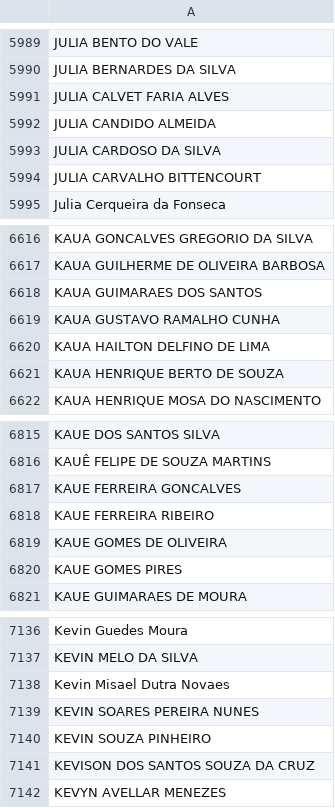
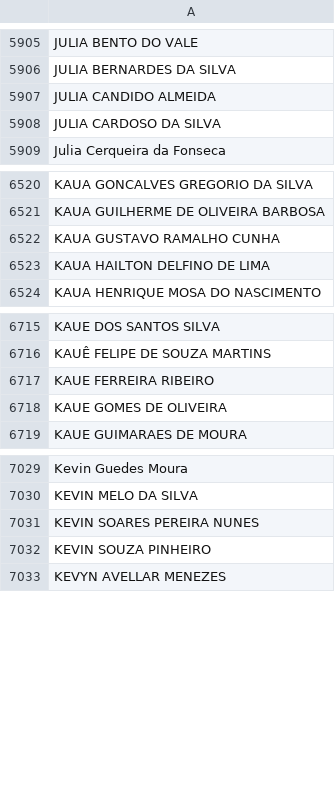
Before and after one commit to CaetaDesenv/caeta-desenv, a CSV file: DF_ALUNOS.csv, drawn as a sheet; only a part is shown, gaps mark what is left out; the diff covers the shown part only.

```diff
--- a/DF_ALUNOS.csv
+++ b/DF_ALUNOS.csv
@@ -5990,6 +5906,4 @@ JULIA BENTO DO VALE
 JULIA BERNARDES DA SILVA
-JULIA CALVET FARIA ALVES
 JULIA CANDIDO ALMEIDA
 JULIA CARDOSO DA SILVA
-JULIA CARVALHO BITTENCOURT
 Julia Cerqueira da Fonseca
@@ -6617,6 +6521,4 @@ KAUA GONCALVES GREGORIO DA SILVA
 KAUA GUILHERME DE OLIVEIRA BARBOSA
-KAUA GUIMARAES DOS SANTOS
 KAUA GUSTAVO RAMALHO CUNHA
 KAUA HAILTON DELFINO DE LIMA
-KAUA HENRIQUE BERTO DE SOUZA
 KAUA HENRIQUE MOSA DO NASCIMENTO
@@ -6816,6 +6716,4 @@ KAUE DOS SANTOS SILVA
 KAUÊ FELIPE DE SOUZA MARTINS
-KAUE FERREIRA GONCALVES
 KAUE FERREIRA RIBEIRO
 KAUE GOMES DE OLIVEIRA
-KAUE GOMES PIRES
 KAUE GUIMARAES DE MOURA
@@ -7137,6 +7030,4 @@ Kevin Guedes Moura
 KEVIN MELO DA SILVA
-Kevin Misael Dutra Novaes
 KEVIN SOARES PEREIRA NUNES
 KEVIN SOUZA PINHEIRO
-KEVISON DOS SANTOS SOUZA DA CRUZ
 KEVYN AVELLAR MENEZES
```
Also changed, not shown: 4 added rows and 176 removed rows elsewhere in this file, DF_ALUNOSI.csv, 10 other files.
